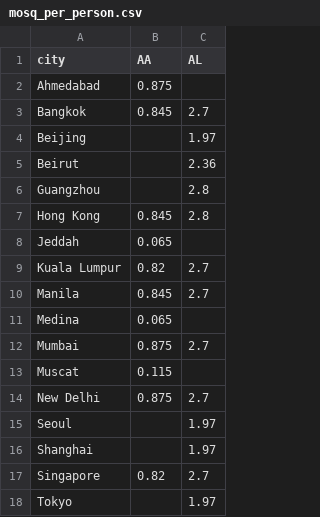
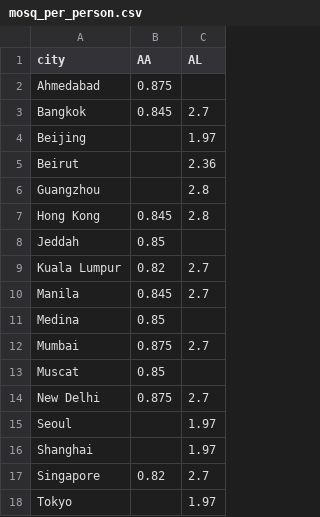
Before and after one commit to bnc19/YF_in_Asia, a CSV file: DATA/mosq_per_person.csv, drawn as a sheet.

```diff
--- a/DATA/mosq_per_person.csv
+++ b/DATA/mosq_per_person.csv
@@ -7,8 +7,8 @@ Guangzhou,,2.8
 Hong Kong,0.845,2.8
-Jeddah,0.065,
+Jeddah,0.85,
 Kuala Lumpur,0.82,2.7
 Manila,0.845,2.7
-Medina,0.065,
+Medina,0.85,
 Mumbai,0.875,2.7
-Muscat,0.115,
+Muscat,0.85,
 New Delhi,0.875,2.7
```
Also changed, not shown: DATA/AA_avg_R0_estimates.csv, DATA/AA_max_R0_estimates.csv, 2 other files.
